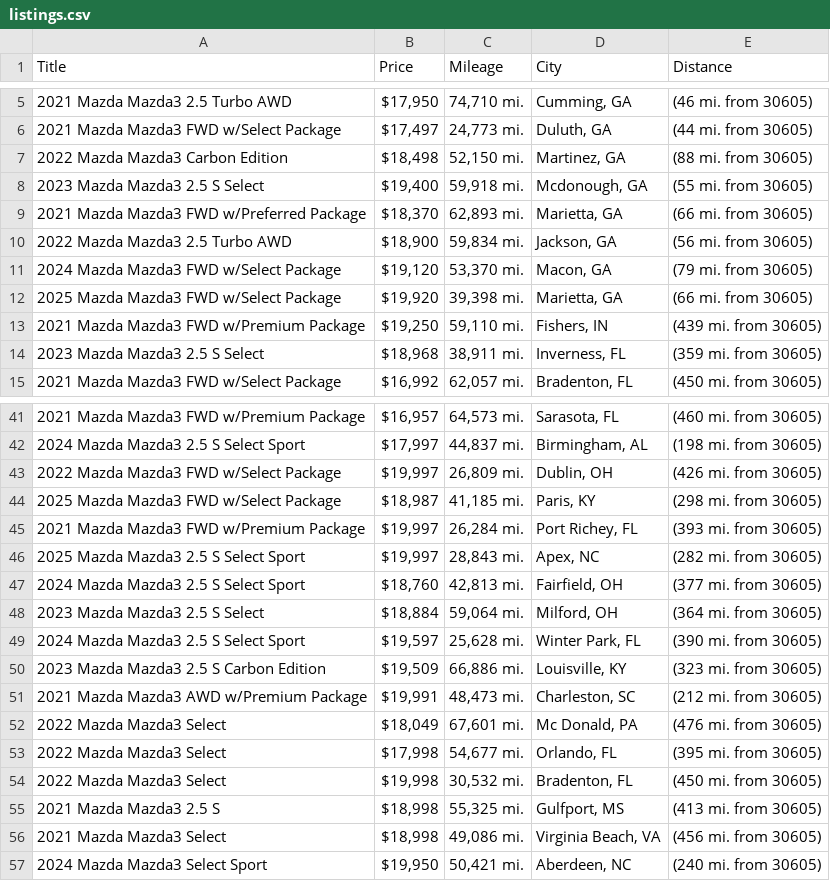
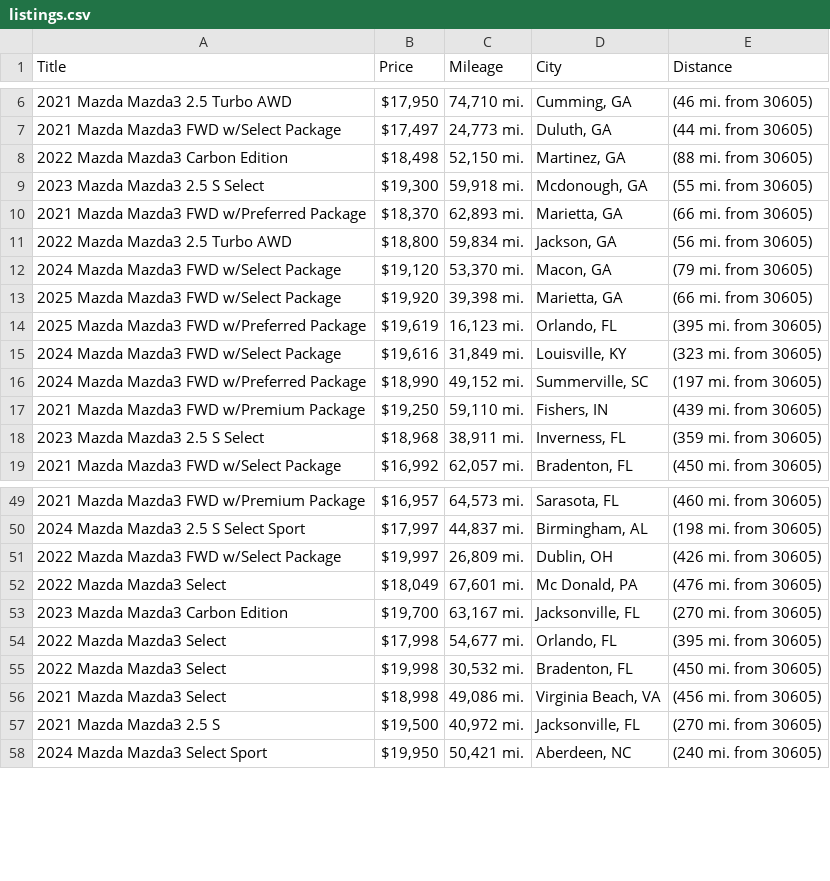
Before and after one commit to jwd0526/go-practice, a CSV file: listings.csv, drawn as a sheet; only a part is shown, gaps mark what is left out; the diff covers the shown part only.

```diff
--- a/listings.csv
+++ b/listings.csv
@@ -7,7 +8,10 @@ Title,Price,Mileage,City,Distance
 2022 Mazda Mazda3 Carbon Edition,"$18,498","52,150 mi.","Martinez, GA",(88 mi. from 30605)
-2023 Mazda Mazda3 2.5 S Select,"$19,400","59,918 mi.","Mcdonough, GA",(55 mi. from 30605)
+2023 Mazda Mazda3 2.5 S Select,"$19,300","59,918 mi.","Mcdonough, GA",(55 mi. from 30605)
 2021 Mazda Mazda3 FWD w/Preferred Package,"$18,370","62,893 mi.","Marietta, GA",(66 mi. from 30605)
-2022 Mazda Mazda3 2.5 Turbo AWD,"$18,900","59,834 mi.","Jackson, GA",(56 mi. from 30605)
+2022 Mazda Mazda3 2.5 Turbo AWD,"$18,800","59,834 mi.","Jackson, GA",(56 mi. from 30605)
 2024 Mazda Mazda3 FWD w/Select Package,"$19,120","53,370 mi.","Macon, GA",(79 mi. from 30605)
 2025 Mazda Mazda3 FWD w/Select Package,"$19,920","39,398 mi.","Marietta, GA",(66 mi. from 30605)
+2025 Mazda Mazda3 FWD w/Preferred Package,"$19,619","16,123 mi.","Orlando, FL",(395 mi. from 30605)
+2024 Mazda Mazda3 FWD w/Select Package,"$19,616","31,849 mi.","Louisville, KY",(323 mi. from 30605)
+2024 Mazda Mazda3 FWD w/Preferred Package,"$18,990","49,152 mi.","Summerville, SC",(197 mi. from 30605)
 2021 Mazda Mazda3 FWD w/Premium Package,"$19,250","59,110 mi.","Fishers, IN",(439 mi. from 30605)
@@ -43,15 +51,8 @@ Title,Price,Mileage,City,Distance
 2022 Mazda Mazda3 FWD w/Select Package,"$19,997","26,809 mi.","Dublin, OH",(426 mi. from 30605)
-2025 Mazda Mazda3 FWD w/Select Package,"$18,987","41,185 mi.","Paris, KY",(298 mi. from 30605)
-2021 Mazda Mazda3 FWD w/Premium Package,"$19,997","26,284 mi.","Port Richey, FL",(393 mi. from 30605)
-2025 Mazda Mazda3 2.5 S Select Sport,"$19,997","28,843 mi.","Apex, NC",(282 mi. from 30605)
-2024 Mazda Mazda3 2.5 S Select Sport,"$18,760","42,813 mi.","Fairfield, OH",(377 mi. from 30605)
-2023 Mazda Mazda3 2.5 S Select,"$18,884","59,064 mi.","Milford, OH",(364 mi. from 30605)
-2024 Mazda Mazda3 2.5 S Select Sport,"$19,597","25,628 mi.","Winter Park, FL",(390 mi. from 30605)
-2023 Mazda Mazda3 2.5 S Carbon Edition,"$19,509","66,886 mi.","Louisville, KY",(323 mi. from 30605)
-2021 Mazda Mazda3 AWD w/Premium Package,"$19,991","48,473 mi.","Charleston, SC",(212 mi. from 30605)
 2022 Mazda Mazda3 Select,"$18,049","67,601 mi.","Mc Donald, PA",(476 mi. from 30605)
+2023 Mazda Mazda3 Carbon Edition,"$19,700","63,167 mi.","Jacksonville, FL",(270 mi. from 30605)
 2022 Mazda Mazda3 Select,"$17,998","54,677 mi.","Orlando, FL",(395 mi. from 30605)
 2022 Mazda Mazda3 Select,"$19,998","30,532 mi.","Bradenton, FL",(450 mi. from 30605)
-2021 Mazda Mazda3 2.5 S,"$18,998","55,325 mi.","Gulfport, MS",(413 mi. from 30605)
 2021 Mazda Mazda3 Select,"$18,998","49,086 mi.","Virginia Beach, VA",(456 mi. from 30605)
+2021 Mazda Mazda3 2.5 S,"$19,500","40,972 mi.","Jacksonville, FL",(270 mi. from 30605)
 2024 Mazda Mazda3 Select Sport,"$19,950","50,421 mi.","Aberdeen, NC",(240 mi. from 30605)
```
Also changed, not shown: 8 added rows, 4 removed rows and 6 edited cells elsewhere in this file, 1 other file.
